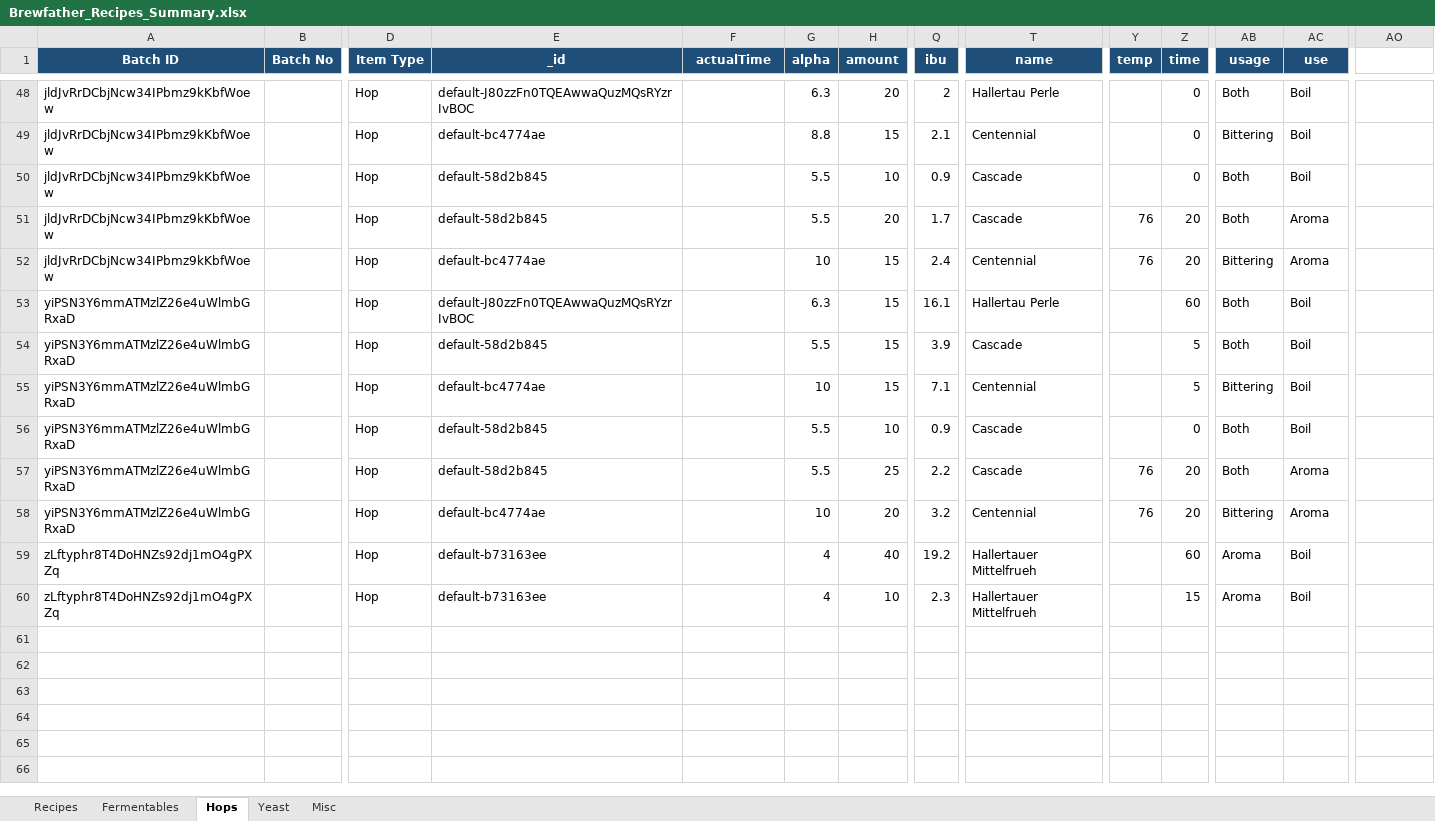
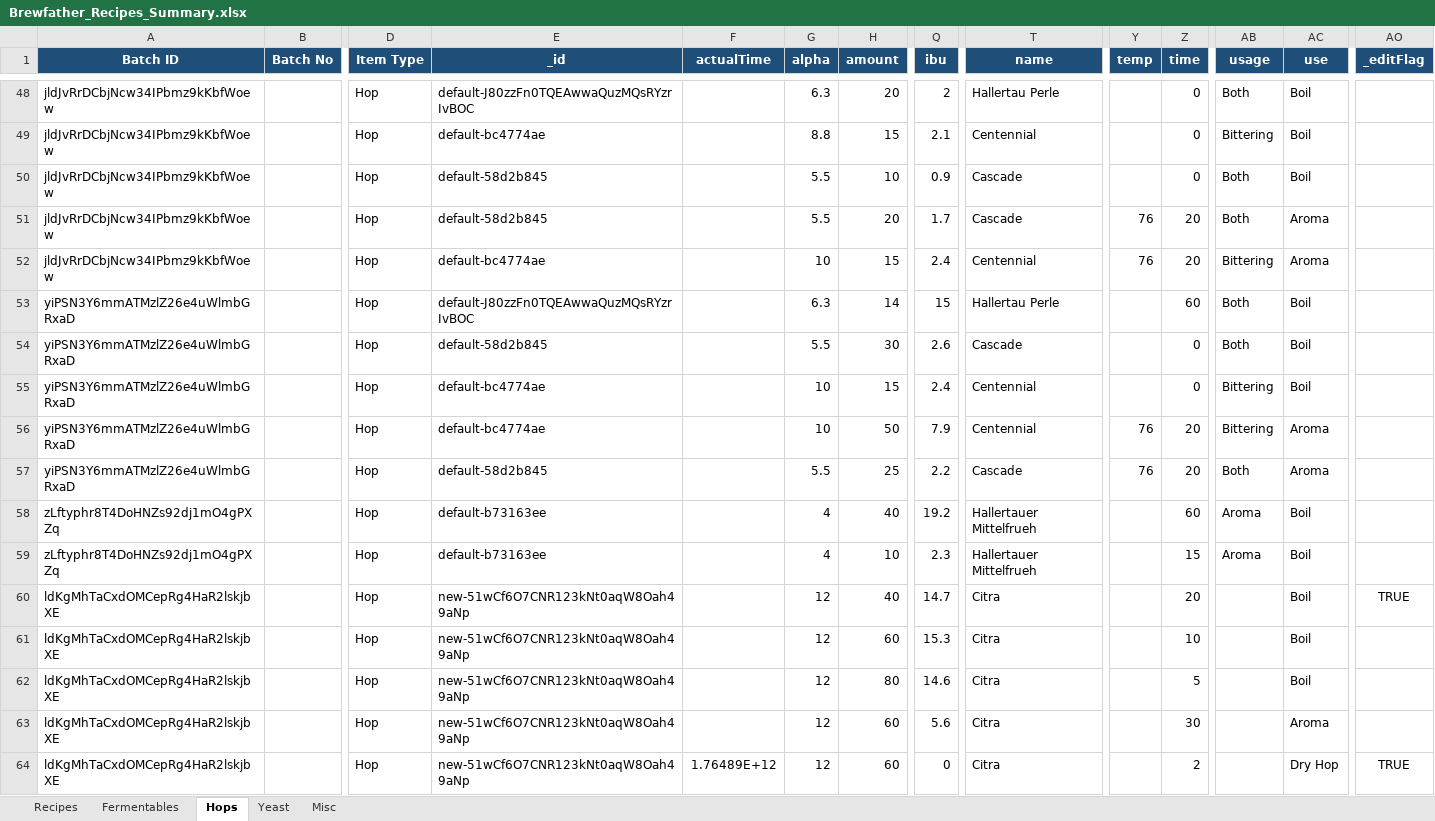
Before and after one commit to Ernstfg/brewfather-master, an Excel workbook: exports/Brewfather_Recipes_Summary.xlsx, sheet Hops, drawn as a sheet; only a part is shown, gaps mark what is left out; values as stored, in another font and other column widths than the file's, no borders; removed rows and columns are numbered as before the commit, all else as after; rows hold the shown columns only; the diff names each change by its address in the sheet, - before the commit and + after, or states it on an @@ line.

```diff
--- a/exports/Brewfather_Recipes_Summary.xlsx (sheet Hops)
+++ b/exports/Brewfather_Recipes_Summary.xlsx (sheet Hops)
-AO1: (empty)
+AO1: _editFlag
-AO1 fill: none
+AO1 fill: #1F4E78
-H53 (amount): 15
+H53 (amount): 14
-Q53 (ibu): 16.1
+Q53 (ibu): 15
-H54 (amount): 15
+H54 (amount): 30
-Q54 (ibu): 3.9
+Q54 (ibu): 2.6
-Z54:Z55 (time): 5
+Z54:Z55 (time): 0
-Q55 (ibu): 7.1
+Q55 (ibu): 2.4
-E56 (_id): default-58d2b845
+E56 (_id): default-bc4774ae
-G56 (alpha): 5.5
+G56 (alpha): 10
-H56 (amount): 10
+H56 (amount): 50
-Q56 (ibu): 0.9
+Q56 (ibu): 7.9
-T56 (name): Cascade
+T56 (name): Centennial
-Y56 (temp): (empty)
+Y56 (temp): 76
-Z56 (time): 0
+Z56 (time): 20
-AB56 (usage): Both
+AB56 (usage): Bittering
-AC56 (use): Boil
+AC56 (use): Aroma
-row 58: yiPSN3Y6mmATMzlZ26e4uWlmbGRxaD |  | Hop | default-bc4774ae |  | 10 | 20 | 3.2 | Centennial | 76 | 20 | Bittering | Aroma
+row 60: ldKgMhTaCxdOMCepRg4HaR2lskjbXE |  | Hop | new-51wCf6O7CNR123kNt0aqW8Oah49aNp |  | 12 | 40 | 14.7 | Citra |  | 20 |  | Boil | TRUE
+row 61: ldKgMhTaCxdOMCepRg4HaR2lskjbXE |  | Hop | new-51wCf6O7CNR123kNt0aqW8Oah49aNp |  | 12 | 60 | 15.3 | Citra |  | 10 |  | Boil
+row 62: ldKgMhTaCxdOMCepRg4HaR2lskjbXE |  | Hop | new-51wCf6O7CNR123kNt0aqW8Oah49aNp |  | 12 | 80 | 14.6 | Citra |  | 5 |  | Boil
+row 63: ldKgMhTaCxdOMCepRg4HaR2lskjbXE |  | Hop | new-51wCf6O7CNR123kNt0aqW8Oah49aNp |  | 12 | 60 | 5.6 | Citra |  | 30 |  | Aroma
+row 64: ldKgMhTaCxdOMCepRg4HaR2lskjbXE |  | Hop | new-51wCf6O7CNR123kNt0aqW8Oah49aNp | 1.76489E+12 | 12 | 60 | 0 | Citra |  | 2 |  | Dry Hop | TRUE
```
Also changed, not shown: sheet Misc, sheet Fermentables, sheet Recipes, sheet Yeast, exports/Brewfather_Batches_Summary.xlsx, 6 other files.
